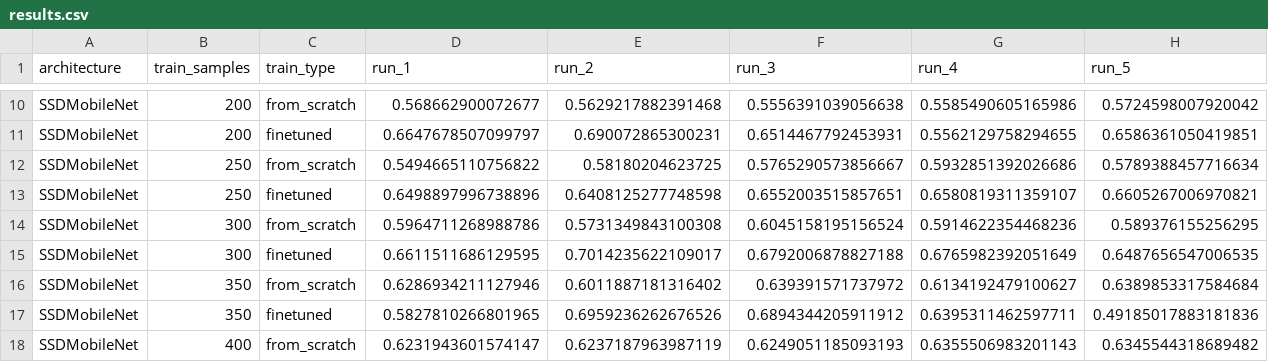
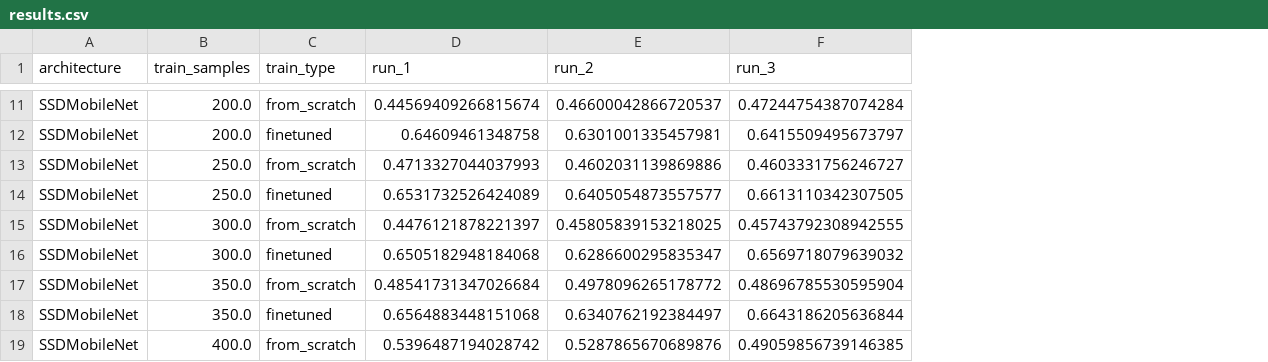
Before and after one commit to Leonardo-Blanger/synthesis_pretraining_object_detection, a CSV file: qrcodes/results.csv, drawn as a sheet; only a part is shown, gaps mark what is left out; removed rows and columns are numbered as before the commit, all else as after; the diff covers the shown part only; the diff names each change by its address in the sheet, - before the commit and + after, or states it on an @@ line.

```diff
--- a/qrcodes/results.csv
+++ b/qrcodes/results.csv
-column G (run_4), rows 10-18: 0.5585490605165986 | 0.5562129758294655 | 0.5932851392026686 | 0.6580819311359107 | 0.5914622354468236 | 0.6765982392051649 | 0.6134192479100627 | 0.6395311462597711 | 0.6355506983201143
-column H (run_5), rows 10-18: 0.5724598007920042 | 0.6586361050419851 | 0.5789388457716634 | 0.6605267006970821 | 0.589376155256295 | 0.6487656547006535 | 0.6389853317584684 | 0.49185017883181836 | 0.6345544318689482
-B11:B12 (train_samples): 200
+B11:B12 (train_samples): 200.0
-D11 (run_1): 0.568662900072677
+D11 (run_1): 0.44569409266815674
-E11 (run_2): 0.5629217882391468
+E11 (run_2): 0.46600042866720537
-F11 (run_3): 0.5556391039056638
+F11 (run_3): 0.47244754387074284
-D12 (run_1): 0.6647678507099797
+D12 (run_1): 0.64609461348758
-E12 (run_2): 0.690072865300231
+E12 (run_2): 0.6301001335457981
-F12 (run_3): 0.6514467792453931
+F12 (run_3): 0.6415509495673797
-B13:B14 (train_samples): 250
+B13:B14 (train_samples): 250.0
-D13 (run_1): 0.5494665110756822
+D13 (run_1): 0.4713327044037993
-E13 (run_2): 0.58180204623725
+E13 (run_2): 0.4602031139869886
-F13 (run_3): 0.5765290573856667
+F13 (run_3): 0.4603331756246727
-D14 (run_1): 0.6498897996738896
+D14 (run_1): 0.6531732526424089
-E14 (run_2): 0.6408125277748598
+E14 (run_2): 0.6405054873557577
-F14 (run_3): 0.6552003515857651
+F14 (run_3): 0.6613110342307505
-B15:B16 (train_samples): 300
+B15:B16 (train_samples): 300.0
-D15 (run_1): 0.5964711268988786
+D15 (run_1): 0.4476121878221397
-E15 (run_2): 0.5731349843100308
+E15 (run_2): 0.45805839153218025
-F15 (run_3): 0.6045158195156524
+F15 (run_3): 0.45743792308942555
-D16 (run_1): 0.6611511686129595
+D16 (run_1): 0.6505182948184068
-E16 (run_2): 0.7014235622109017
+E16 (run_2): 0.6286600295835347
-F16 (run_3): 0.6792006878827188
+F16 (run_3): 0.6569718079639032
-B17:B18 (train_samples): 350
+B17:B18 (train_samples): 350.0
-D17 (run_1): 0.6286934211127946
+D17 (run_1): 0.48541731347026684
-E17 (run_2): 0.6011887181316402
+E17 (run_2): 0.4978096265178772
-F17 (run_3): 0.639391571737972
+F17 (run_3): 0.48696785530595904
-D18 (run_1): 0.5827810266801965
+D18 (run_1): 0.6564883448151068
-E18 (run_2): 0.6959236262676526
+E18 (run_2): 0.6340762192384497
-F18 (run_3): 0.6894344205911912
+F18 (run_3): 0.6643186205636844
-B19 (train_samples): 400
+B19 (train_samples): 400.0
-D19 (run_1): 0.6231943601574147
+D19 (run_1): 0.5396487194028742
-E19 (run_2): 0.6237187963987119
+E19 (run_2): 0.5287865670689876
-F19 (run_3): 0.6249051185093193
+F19 (run_3): 0.49059856739146385
```
Also changed, not shown: 2 added rows and 124 edited cells elsewhere in this file, 6 other files.
